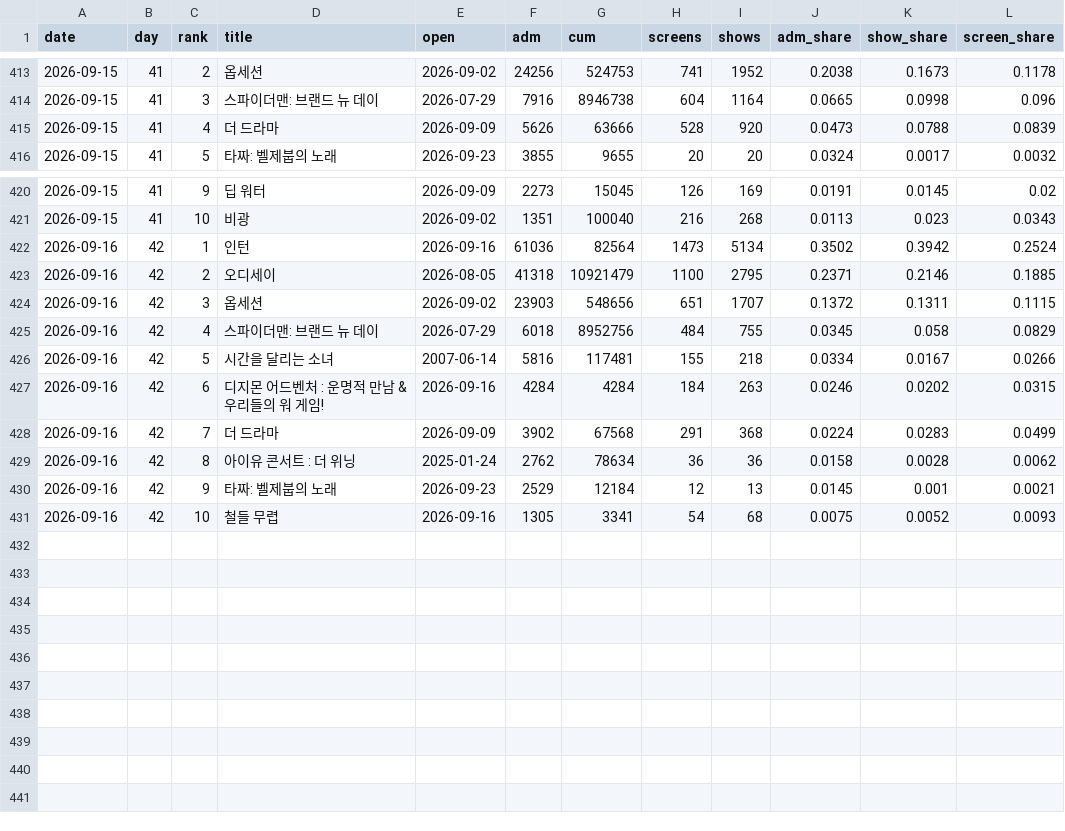
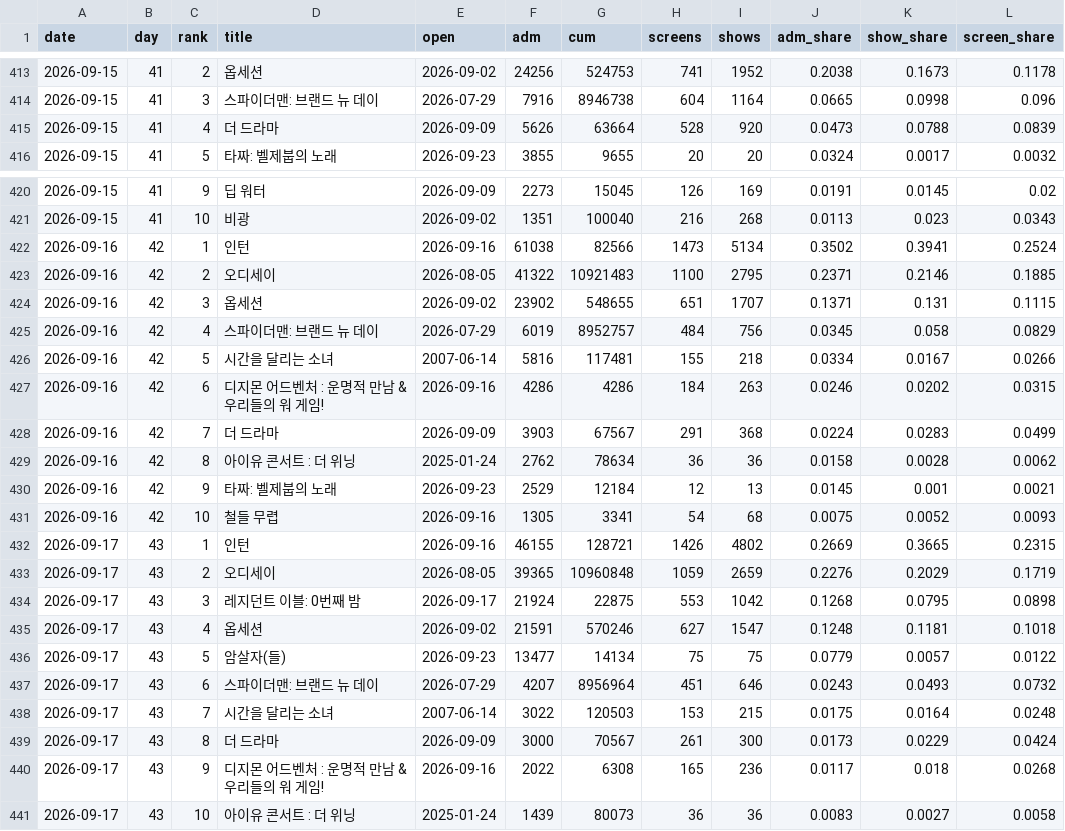
Before and after one commit to AndyWallstreet/buzztrend, a CSV file: data/hatchuping/m2_market.csv, drawn as a sheet; only a part is shown, gaps mark what is left out.

```diff
--- a/data/hatchuping/m2_market.csv
+++ b/data/hatchuping/m2_market.csv
@@ -414,3 +414,3 @@ date,day,rank,title,open,adm,cum,screens,shows,adm_share,show_share,screen_share
 2026-09-15,41,3,스파이더맨: 브랜드 뉴 데이,2026-07-29,7916,8946738,604,1164,0.0665,0.0998,0.096
-2026-09-15,41,4,더 드라마,2026-09-09,5626,63666,528,920,0.0473,0.0788,0.0839
+2026-09-15,41,4,더 드라마,2026-09-09,5626,63664,528,920,0.0473,0.0788,0.0839
 2026-09-15,41,5,타짜: 벨제붑의 노래,2026-09-23,3855,9655,20,20,0.0324,0.0017,0.0032
@@ -421,9 +421,9 @@ date,day,rank,title,open,adm,cum,screens,shows,adm_share,show_share,screen_share
 2026-09-15,41,10,비광,2026-09-02,1351,100040,216,268,0.0113,0.023,0.0343
-2026-09-16,42,1,인턴,2026-09-16,61036,82564,1473,5134,0.3502,0.3942,0.2524
-2026-09-16,42,2,오디세이,2026-08-05,41318,10921479,1100,2795,0.2371,0.2146,0.1885
-2026-09-16,42,3,옵세션,2026-09-02,23903,548656,651,1707,0.1372,0.1311,0.1115
-2026-09-16,42,4,스파이더맨: 브랜드 뉴 데이,2026-07-29,6018,8952756,484,755,0.0345,0.058,0.0829
+2026-09-16,42,1,인턴,2026-09-16,61038,82566,1473,5134,0.3502,0.3941,0.2524
+2026-09-16,42,2,오디세이,2026-08-05,41322,10921483,1100,2795,0.2371,0.2146,0.1885
+2026-09-16,42,3,옵세션,2026-09-02,23902,548655,651,1707,0.1371,0.131,0.1115
+2026-09-16,42,4,스파이더맨: 브랜드 뉴 데이,2026-07-29,6019,8952757,484,756,0.0345,0.058,0.0829
 2026-09-16,42,5,시간을 달리는 소녀,2007-06-14,5816,117481,155,218,0.0334,0.0167,0.0266
-2026-09-16,42,6,디지몬 어드벤처 : 운명적 만남 & 우리들의 워 게임!,2026-09-16,4284,4284,184,263,0.0246,0.0202,0.0315
-2026-09-16,42,7,더 드라마,2026-09-09,3902,67568,291,368,0.0224,0.0283,0.0499
+2026-09-16,42,6,디지몬 어드벤처 : 운명적 만남 & 우리들의 워 게임!,2026-09-16,4286,4286,184,263,0.0246,0.0202,0.0315
+2026-09-16,42,7,더 드라마,2026-09-09,3903,67567,291,368,0.0224,0.0283,0.0499
 2026-09-16,42,8,아이유 콘서트 : 더 위닝,2025-01-24,2762,78634,36,36,0.0158,0.0028,0.0062
@@ -431 +431,11 @@ date,day,rank,title,open,adm,cum,screens,shows,adm_share,show_share,screen_share
 2026-09-16,42,10,철들 무렵,2026-09-16,1305,3341,54,68,0.0075,0.0052,0.0093
+2026-09-17,43,1,인턴,2026-09-16,46155,128721,1426,4802,0.2669,0.3665,0.2315
+2026-09-17,43,2,오디세이,2026-08-05,39365,10960848,1059,2659,0.2276,0.2029,0.1719
+2026-09-17,43,3,레지던트 이블: 0번째 밤,2026-09-17,21924,22875,553,1042,0.1268,0.0795,0.0898
+2026-09-17,43,4,옵세션,2026-09-02,21591,570246,627,1547,0.1248,0.1181,0.1018
+2026-09-17,43,5,암살자(들),2026-09-23,13477,14134,75,75,0.0779,0.0057,0.0122
+2026-09-17,43,6,스파이더맨: 브랜드 뉴 데이,2026-07-29,4207,8956964,451,646,0.0243,0.0493,0.0732
+2026-09-17,43,7,시간을 달리는 소녀,2007-06-14,3022,120503,153,215,0.0175,0.0164,0.0248
+2026-09-17,43,8,더 드라마,2026-09-09,3000,70567,261,300,0.0173,0.0229,0.0424
+2026-09-17,43,9,디지몬 어드벤처 : 운명적 만남 & 우리들의 워 게임!,2026-09-16,2022,6308,165,236,0.0117,0.018,0.0268
+2026-09-17,43,10,아이유 콘서트 : 더 위닝,2025-01-24,1439,80073,36,36,0.0083,0.0027,0.0058
```
Also changed, not shown: data/hatchuping/m2_chains.csv, data/hatchuping/m2_daily.csv, 1 other file.
